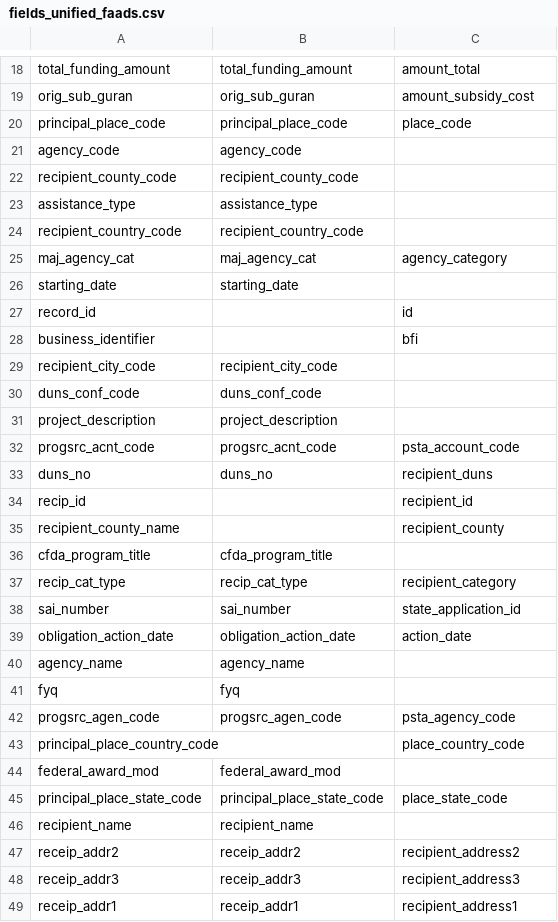
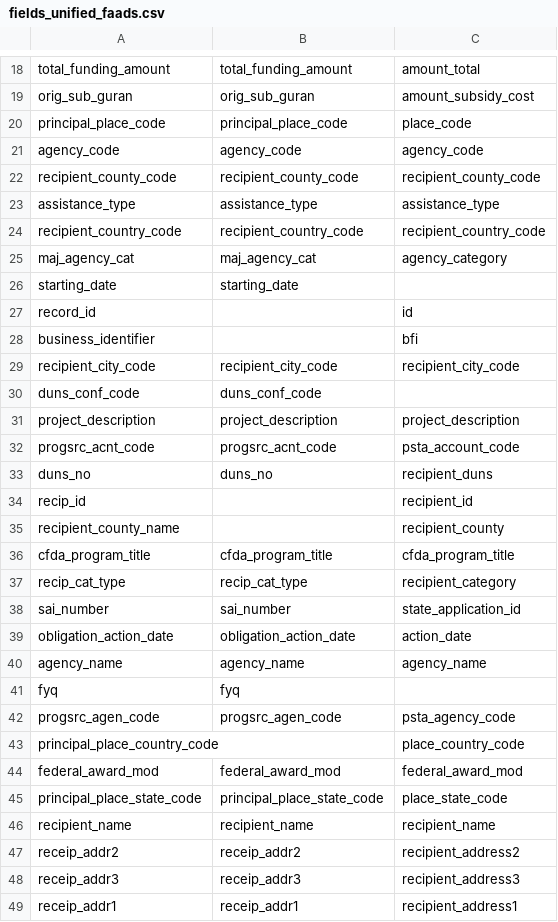
Before and after one commit to sunlightlabs/datacommons, a CSV file: dcdata/scripts/one_time/689/fields_unified_faads.csv, drawn as a sheet; only a part is shown, gaps mark what is left out; the diff covers the shown part only.

Commit message:
[#689] Working schema changes for grants (faads) table

```diff
--- a/dcdata/scripts/one_time/689/fields_unified_faads.csv
+++ b/dcdata/scripts/one_time/689/fields_unified_faads.csv
@@ -20,6 +20,6 @@ orig_sub_guran,orig_sub_guran,amount_subsidy_cost
 principal_place_code,principal_place_code,place_code
-agency_code,agency_code,
-recipient_county_code,recipient_county_code,
-assistance_type,assistance_type,
-recipient_country_code,recipient_country_code,
+agency_code,agency_code,agency_code
+recipient_county_code,recipient_county_code,recipient_county_code
+assistance_type,assistance_type,assistance_type
+recipient_country_code,recipient_country_code,recipient_country_code
 maj_agency_cat,maj_agency_cat,agency_category
@@ -28,5 +28,5 @@ record_id,,id
 business_identifier,,bfi
-recipient_city_code,recipient_city_code,
+recipient_city_code,recipient_city_code,recipient_city_code
 duns_conf_code,duns_conf_code,
-project_description,project_description,
+project_description,project_description,project_description
 progsrc_acnt_code,progsrc_acnt_code,psta_account_code
@@ -35,3 +35,3 @@ recip_id,,recipient_id
 recipient_county_name,,recipient_county
-cfda_program_title,cfda_program_title,
+cfda_program_title,cfda_program_title,cfda_program_title
 recip_cat_type,recip_cat_type,recipient_category
@@ -39,3 +39,3 @@ sai_number,sai_number,state_application_id
 obligation_action_date,obligation_action_date,action_date
-agency_name,agency_name,
+agency_name,agency_name,agency_name
 fyq,fyq,
@@ -43,5 +43,5 @@ progsrc_agen_code,progsrc_agen_code,psta_agency_code
 principal_place_country_code,,place_country_code
-federal_award_mod,federal_award_mod,
+federal_award_mod,federal_award_mod,federal_award_mod
 principal_place_state_code,principal_place_state_code,place_state_code
-recipient_name,recipient_name,
+recipient_name,recipient_name,recipient_name
 receip_addr2,receip_addr2,recipient_address2
```
Also changed, not shown: 7 edited cells elsewhere in this file, dcdata/scripts/one_time/689/fields_unified_fpds.csv, 3 other files.
